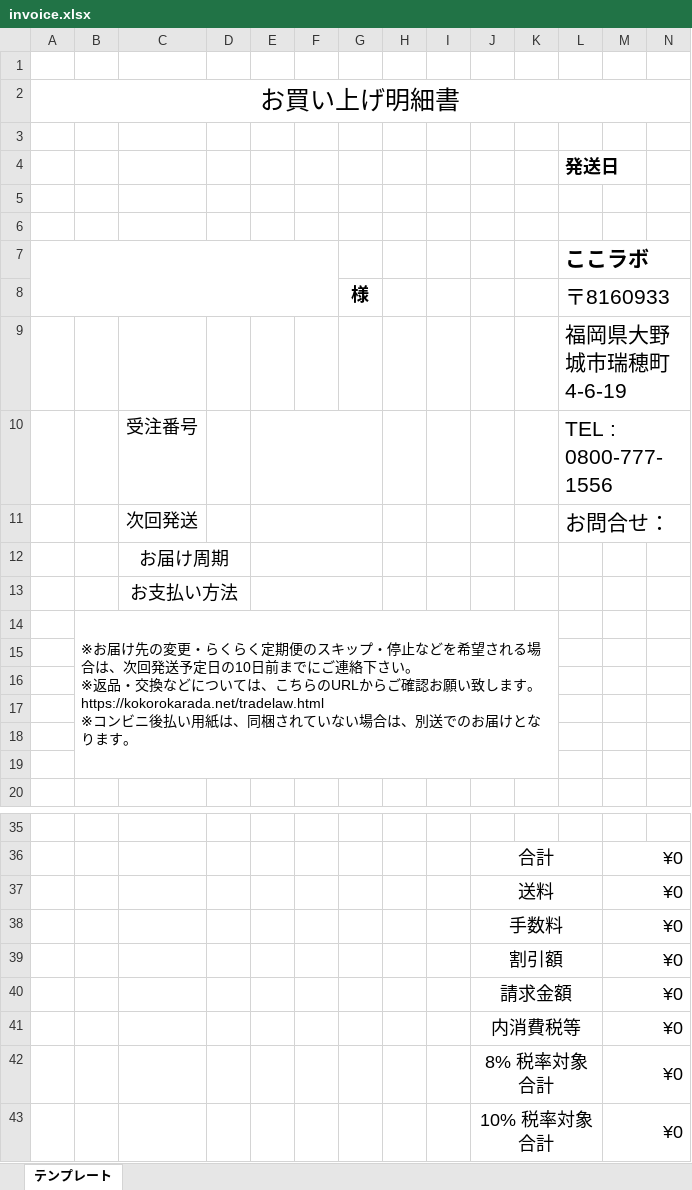
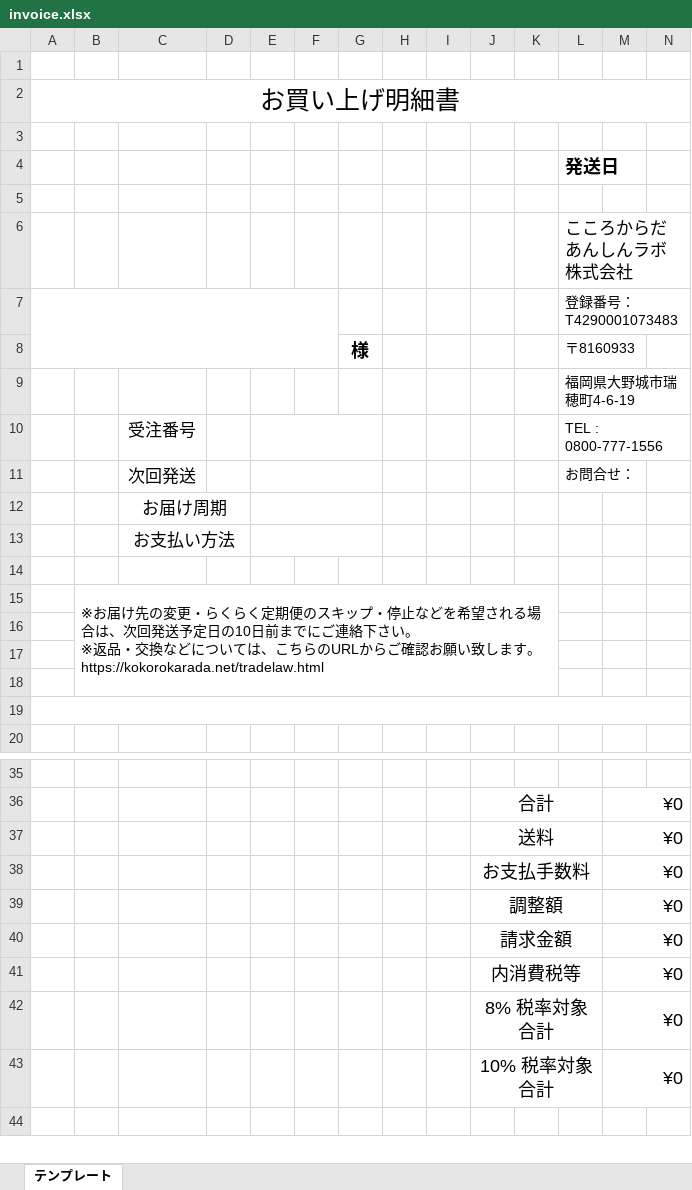
Before and after one commit to sutefu23/kokolab, an Excel workbook: backend/app/Exports/Template/invoice.xlsx, sheet テンプレート, drawn as a sheet; only a part is shown, gaps mark what is left out; the shorter side is filled out with more unchanged rows; values as stored, in another font and other column widths than the file's, no borders; charts and pictures not drawn; removed rows and columns are numbered as before the commit, all else as after; rows hold the shown columns only; ↵ is a line break in a cell; the diff names each change by its address in the sheet, - before the commit and + after, or states it on an @@ line.

```diff
--- a/backend/app/Exports/Template/invoice.xlsx (sheet テンプレート)
+++ b/backend/app/Exports/Template/invoice.xlsx (sheet テンプレート)
-L6: (empty)
+L6: こころからだあんしんラボ株式会社
-L7: ここラボ
+L7: 登録番号：T4290001073483
@@ L7:L11 text size: smaller @@
-L7 bold: on
+L7 bold: off
@@ C10:C13 text size: smaller @@
-row 14:  | ※お届け先の変更・らくらく定期便のスキップ・停止などを希望される場合は、次回発送予定日の10日前までにご連絡下さい。 ↵ ※返品・交換などについては、こちらのURLからご確認お願い致します。https://kokorokarada.net/tradelaw.html ↵ ※コンビニ後払い用紙は、同梱されていない場合は、別送でのお届けとなります。
+row 15:  | ※お届け先の変更・らくらく定期便のスキップ・停止などを希望される場合は、次回発送予定日の10日前までにご連絡下さい。 ↵ ※返品・交換などについては、こちらのURLからご確認お願い致します。https://kokorokarada.net/tradelaw.html
+A19:P19 merged
-J38: 手数料
+J38: お支払手数料
-J39: 割引額
+J39: 調整額
```
Also changed, not shown: charts or pictures, 4 other files.
